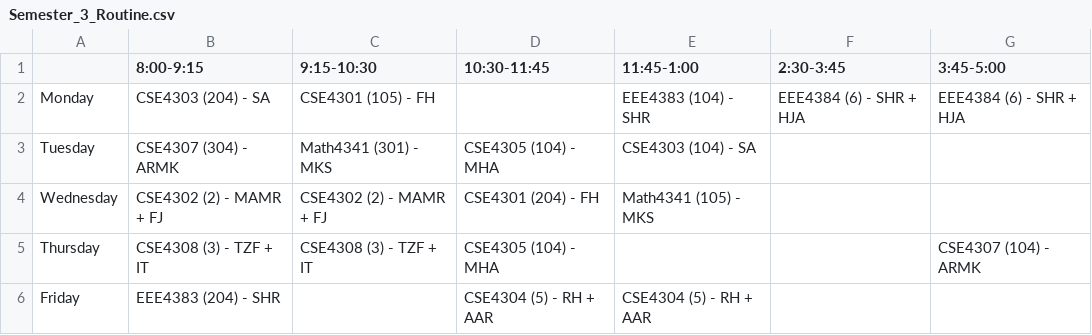
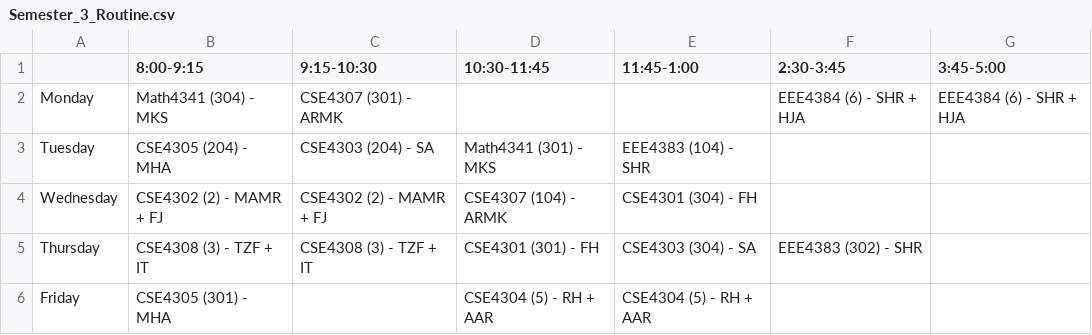
Before and after one commit to zzhasanzz/redrick_routinson, a CSV file: backend/Semester_3_Routine.csv, drawn as a sheet.

```diff
--- a/backend/Semester_3_Routine.csv
+++ b/backend/Semester_3_Routine.csv
@@ -1,6 +1,6 @@
 ,8:00-9:15,9:15-10:30,10:30-11:45,11:45-1:00,2:30-3:45,3:45-5:00
-Monday,CSE4303 (204) - SA,CSE4301 (105) - FH,,EEE4383 (104) - SHR,EEE4384 (6) - SHR + HJA,EEE4384 (6) - SHR + HJA
-Tuesday,CSE4307 (304) - ARMK,Math4341 (301) - MKS,CSE4305 (104) - MHA,CSE4303 (104) - SA,,
-Wednesday,CSE4302 (2) - MAMR + FJ,CSE4302 (2) - MAMR + FJ,CSE4301 (204) - FH,Math4341 (105) - MKS,,
-Thursday,CSE4308 (3) - TZF + IT,CSE4308 (3) - TZF + IT,CSE4305 (104) - MHA,,,CSE4307 (104) - ARMK
-Friday,EEE4383 (204) - SHR,,CSE4304 (5) - RH + AAR,CSE4304 (5) - RH + AAR,,
+Monday,Math4341 (304) - MKS,CSE4307 (301) - ARMK,,,EEE4384 (6) - SHR + HJA,EEE4384 (6) - SHR + HJA
+Tuesday,CSE4305 (204) - MHA,CSE4303 (204) - SA,Math4341 (301) - MKS,EEE4383 (104) - SHR,,
+Wednesday,CSE4302 (2) - MAMR + FJ,CSE4302 (2) - MAMR + FJ,CSE4307 (104) - ARMK,CSE4301 (304) - FH,,
+Thursday,CSE4308 (3) - TZF + IT,CSE4308 (3) - TZF + IT,CSE4301 (301) - FH,CSE4303 (304) - SA,EEE4383 (302) - SHR,
+Friday,CSE4305 (301) - MHA,,CSE4304 (5) - RH + AAR,CSE4304 (5) - RH + AAR,,
```
Also changed, not shown: backend/Semester_1_Routine.csv, backend/Semester_5_Routine.csv, 7 other files.
